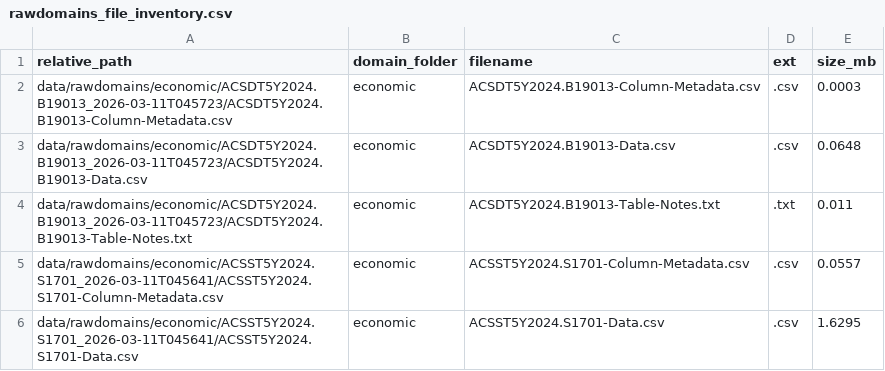
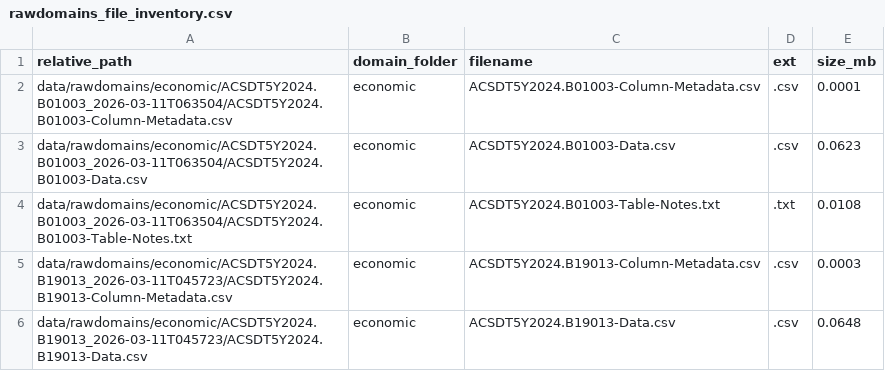
Before and after one commit to laurenthanhvo/youth_opportunity_index, a CSV file: data/processed/rawdomains_file_inventory.csv, drawn as a sheet; only a part is shown; the shorter side is filled out with more unchanged rows; the diff names each change by its address in the sheet, - before the commit and + after, or states it on an @@ line.

```diff
--- a/data/processed/rawdomains_file_inventory.csv
+++ b/data/processed/rawdomains_file_inventory.csv
+row 2: data/rawdomains/economic/ACSDT5Y2024.B01003_2026-03-11T063504/ACSDT5Y2024.B01003-Column-Metadata.csv | economic | ACSDT5Y2024.B01003-Column-Metadata.csv | .csv | 0.0001
+row 3: data/rawdomains/economic/ACSDT5Y2024.B01003_2026-03-11T063504/ACSDT5Y2024.B01003-Data.csv | economic | ACSDT5Y2024.B01003-Data.csv | .csv | 0.0623
+row 4: data/rawdomains/economic/ACSDT5Y2024.B01003_2026-03-11T063504/ACSDT5Y2024.B01003-Table-Notes.txt | economic | ACSDT5Y2024.B01003-Table-Notes.txt | .txt | 0.0108
```
Also changed, not shown: 12 other files.
